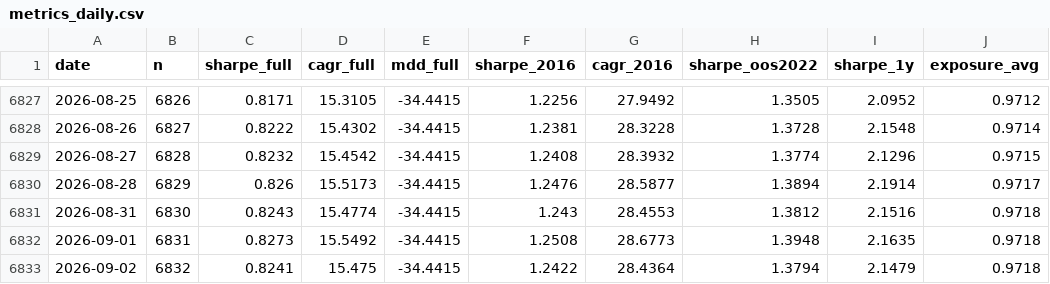
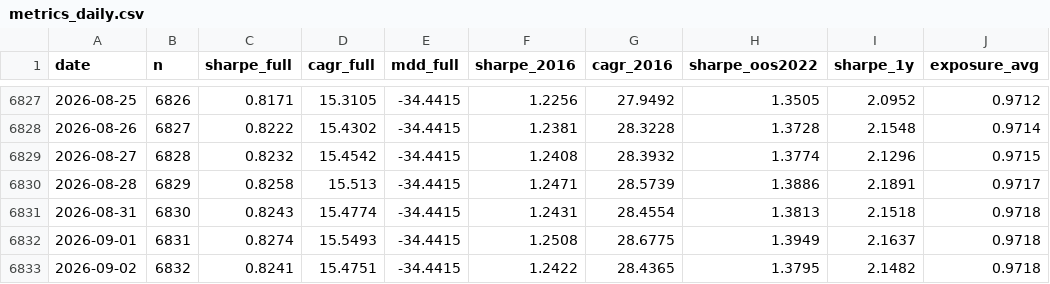
Before and after one commit to jonatw/finlab-txd, a CSV file: data/derived/metrics_daily.csv, drawn as a sheet; only a part is shown, gaps mark what is left out.

```diff
--- a/data/derived/metrics_daily.csv
+++ b/data/derived/metrics_daily.csv
@@ -6829,5 +6829,5 @@ date,n,sharpe_full,cagr_full,mdd_full,sharpe_2016,cagr_2016,sharpe_oos2022,sharp
 2026-08-27,6828,0.8232,15.4542,-34.4415,1.2408,28.3932,1.3774,2.1296,0.9715
-2026-08-28,6829,0.826,15.5173,-34.4415,1.2476,28.5877,1.3894,2.1914,0.9717
-2026-08-31,6830,0.8243,15.4774,-34.4415,1.243,28.4553,1.3812,2.1516,0.9718
-2026-09-01,6831,0.8273,15.5492,-34.4415,1.2508,28.6773,1.3948,2.1635,0.9718
-2026-09-02,6832,0.8241,15.475,-34.4415,1.2422,28.4364,1.3794,2.1479,0.9718
+2026-08-28,6829,0.8258,15.513,-34.4415,1.2471,28.5739,1.3886,2.1891,0.9717
+2026-08-31,6830,0.8243,15.4774,-34.4415,1.2431,28.4554,1.3813,2.1518,0.9718
+2026-09-01,6831,0.8274,15.5493,-34.4415,1.2508,28.6775,1.3949,2.1637,0.9718
+2026-09-02,6832,0.8241,15.4751,-34.4415,1.2422,28.4365,1.3795,2.1482,0.9718
```
Also changed, not shown: data/derived/curve.csv, data/derived/pcr_curve.csv, 6 other files.
